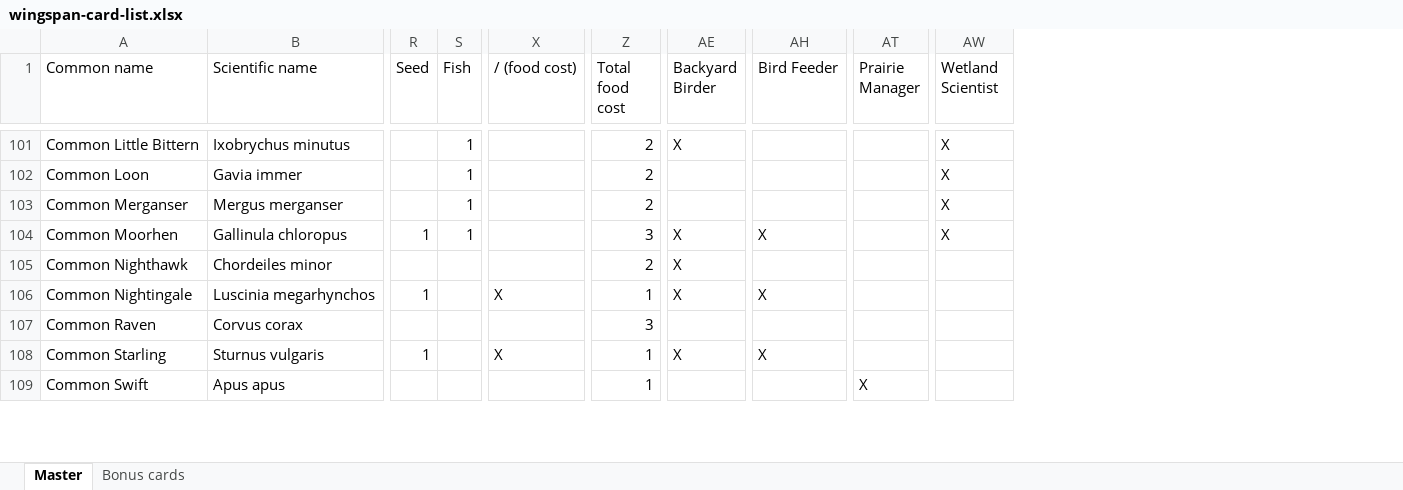
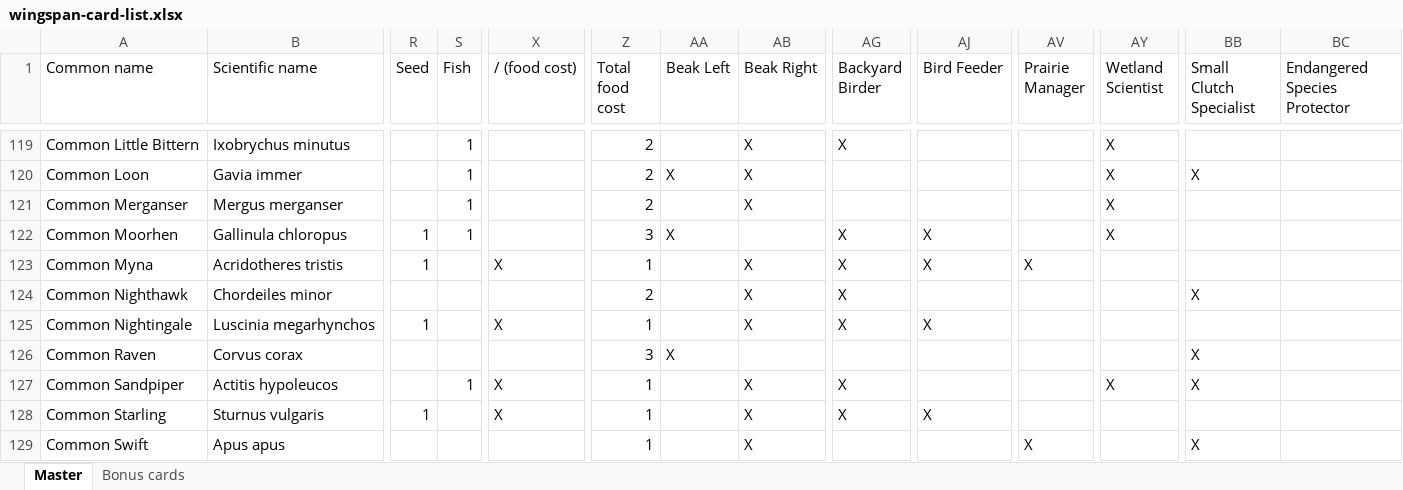
Before and after one commit to navarog/wingsearch, an Excel workbook: scripts/wingspan-card-list.xlsx, sheet Master, drawn as a sheet; only a part is shown, gaps mark what is left out; values as stored, in another font and other column widths than the file's, no cell formats; charts and pictures and conditional formats and table styles not drawn; rows hold the shown columns only; the diff covers the shown part only; the diff names each change by its address in the sheet, - before the commit and + after, or states it on an @@ line.

Commit message:
add Asia birds to xlsx, new beak left/right columns, new bonus card columns (#34)

```diff
--- a/scripts/wingspan-card-list.xlsx (sheet Master)
+++ b/scripts/wingspan-card-list.xlsx (sheet Master)
+column AA (Beak Left), rows 120-122: X |  | X; row 126: X
+column AB (Beak Right), rows 119-121: all X; rows 124-125: X | X; rows 128-129: X | X
+column BB (Small Clutch Specialist), row 120: X; rows 124-126: X |  | X; row 129: X
+column BC (Endangered Species Protector), empty
+row 123: Common Myna | Acridotheres tristis | 1 |  | X | 1 |  | X | X | X | X
+row 127: Common Sandpiper | Actitis hypoleucos |  | 1 | X | 1 |  | X | X |  |  | X | X
```
Also changed, not shown: 88 added rows, 1 removed row, 10 moved rows and 3 edited cells elsewhere in this sheet, cell formats, charts or pictures, 1 other file.
